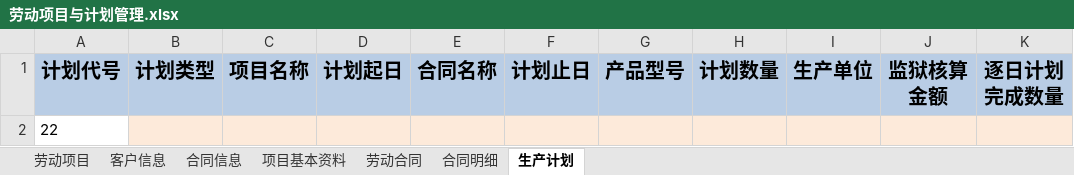
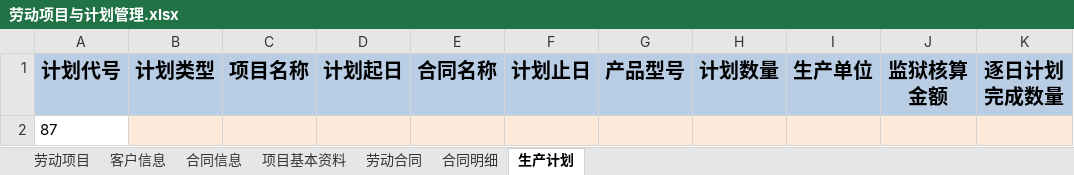
Before and after one commit to JackChanCJ/POM_LDGZ_OLD, an Excel workbook: textdata/劳动项目与计划管理.xlsx, sheet 生产计划, drawn as a sheet; only a part is shown; values as stored, in another font and other column widths than the file's, no borders; the diff names each change by its address in the sheet, - before the commit and + after, or states it on an @@ line.

```diff
--- a/textdata/劳动项目与计划管理.xlsx (sheet 生产计划)
+++ b/textdata/劳动项目与计划管理.xlsx (sheet 生产计划)
-A2 (计划代号): 22
+A2 (计划代号): 87
```
Also changed, not shown: sheet 合同信息, 3 other files.
